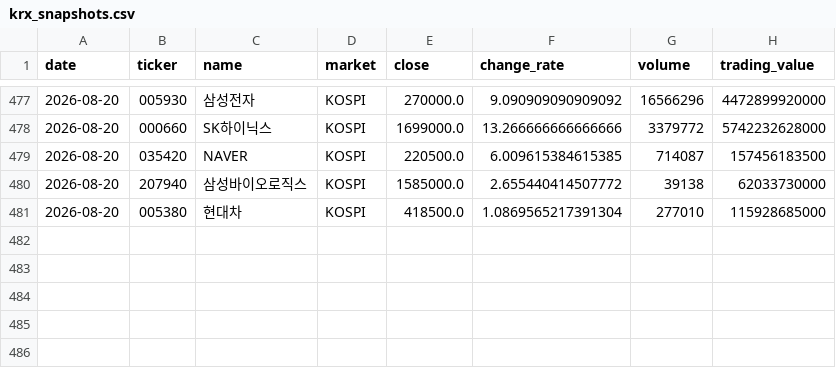
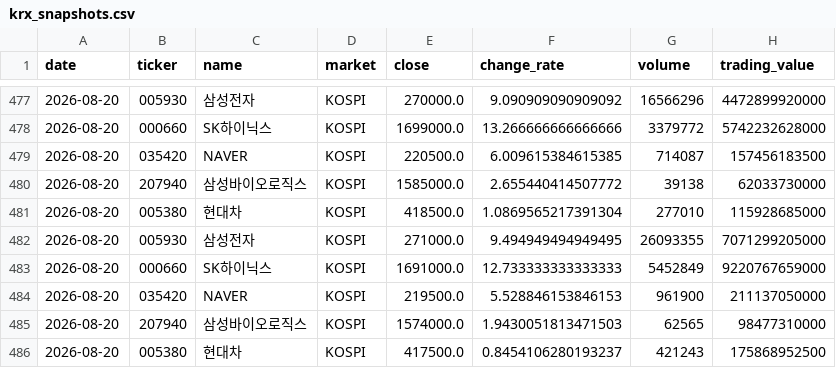
Before and after one commit to gimoon-ryu/Jusik, a CSV file: data/krx_snapshots.csv, drawn as a sheet; only a part is shown, gaps mark what is left out.

```diff
--- a/data/krx_snapshots.csv
+++ b/data/krx_snapshots.csv
@@ -481 +481,6 @@
 2026-08-20,005380,현대차,KOSPI,418500.0,1.0869565217391304,277010,115928685000
+2026-08-20,005930,삼성전자,KOSPI,271000.0,9.494949494949495,26093355,7071299205000
+2026-08-20,000660,SK하이닉스,KOSPI,1691000.0,12.733333333333333,5452849,9220767659000
+2026-08-20,035420,NAVER,KOSPI,219500.0,5.528846153846153,961900,211137050000
+2026-08-20,207940,삼성바이오로직스,KOSPI,1574000.0,1.9430051813471503,62565,98477310000
+2026-08-20,005380,현대차,KOSPI,417500.0,0.8454106280193237,421243,175868952500
```
Also changed, not shown: data/krx_events.csv, data/krx_scores.csv.
